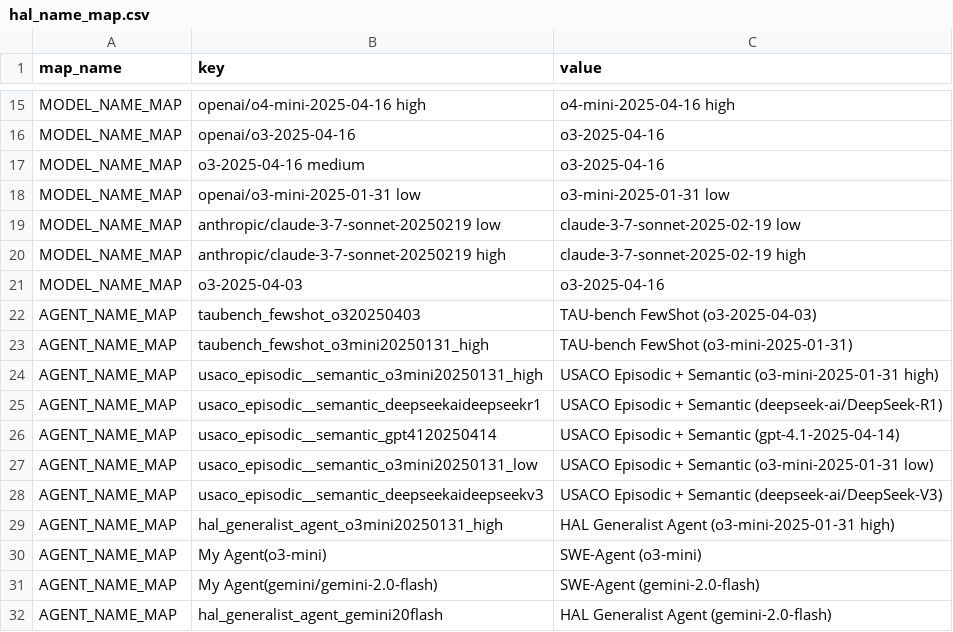
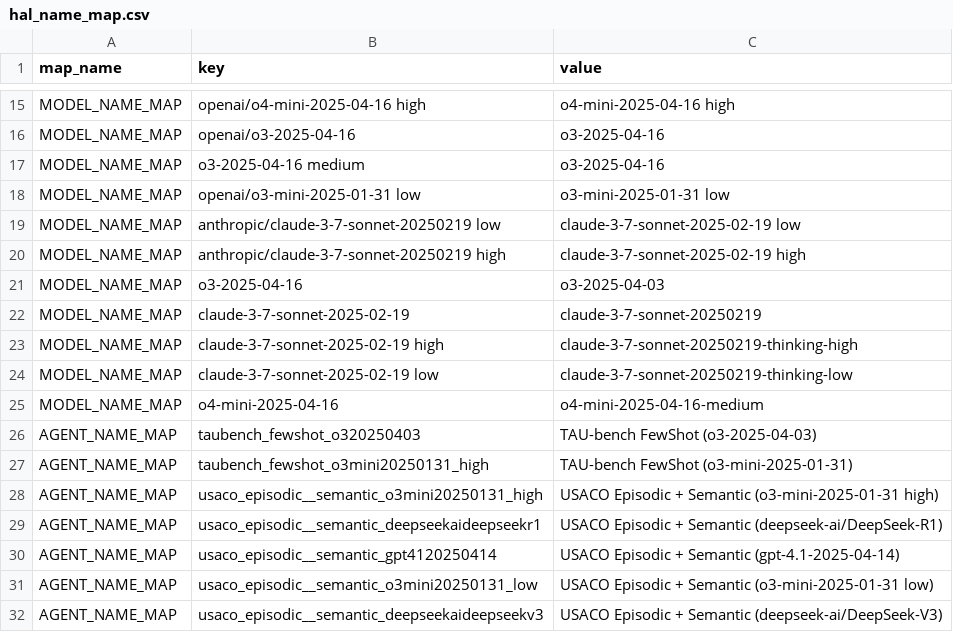
Before and after one commit to fsndzomga/hal-frontend, a CSV file: hal_name_map.csv, drawn as a sheet; only a part is shown, gaps mark what is left out; the shorter side is filled out with more unchanged rows; the diff covers the shown part only.

```diff
--- a/hal_name_map.csv
+++ b/hal_name_map.csv
@@ -20,3 +20,7 @@ MODEL_NAME_MAP,anthropic/claude-3-7-sonnet-20250219 low,claude-3-7-sonnet-2025-0
 MODEL_NAME_MAP,anthropic/claude-3-7-sonnet-20250219 high,claude-3-7-sonnet-2025-02-19 high
-MODEL_NAME_MAP,o3-2025-04-03,o3-2025-04-16
+MODEL_NAME_MAP,o3-2025-04-16,o3-2025-04-03
+MODEL_NAME_MAP,claude-3-7-sonnet-2025-02-19,claude-3-7-sonnet-20250219
+MODEL_NAME_MAP,claude-3-7-sonnet-2025-02-19 high,claude-3-7-sonnet-20250219-thinking-high
+MODEL_NAME_MAP,claude-3-7-sonnet-2025-02-19 low,claude-3-7-sonnet-20250219-thinking-low
+MODEL_NAME_MAP,o4-mini-2025-04-16,o4-mini-2025-04-16-medium
 AGENT_NAME_MAP,taubench_fewshot_o320250403,TAU-bench FewShot (o3-2025-04-03)
```
Also changed, not shown: 22 added rows elsewhere in this file, 9 other files.
